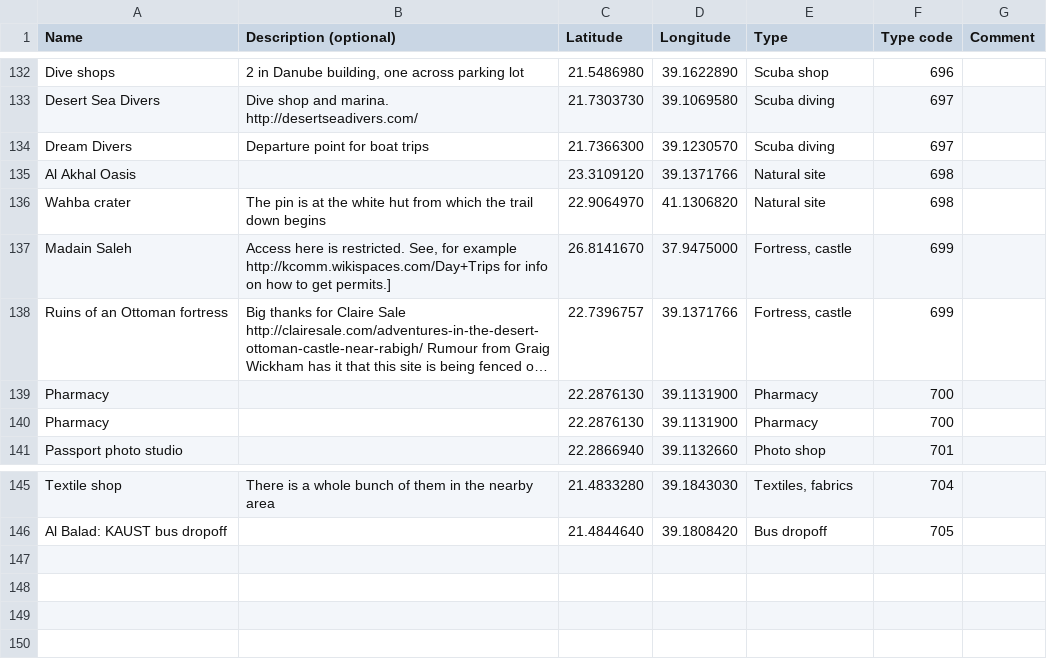
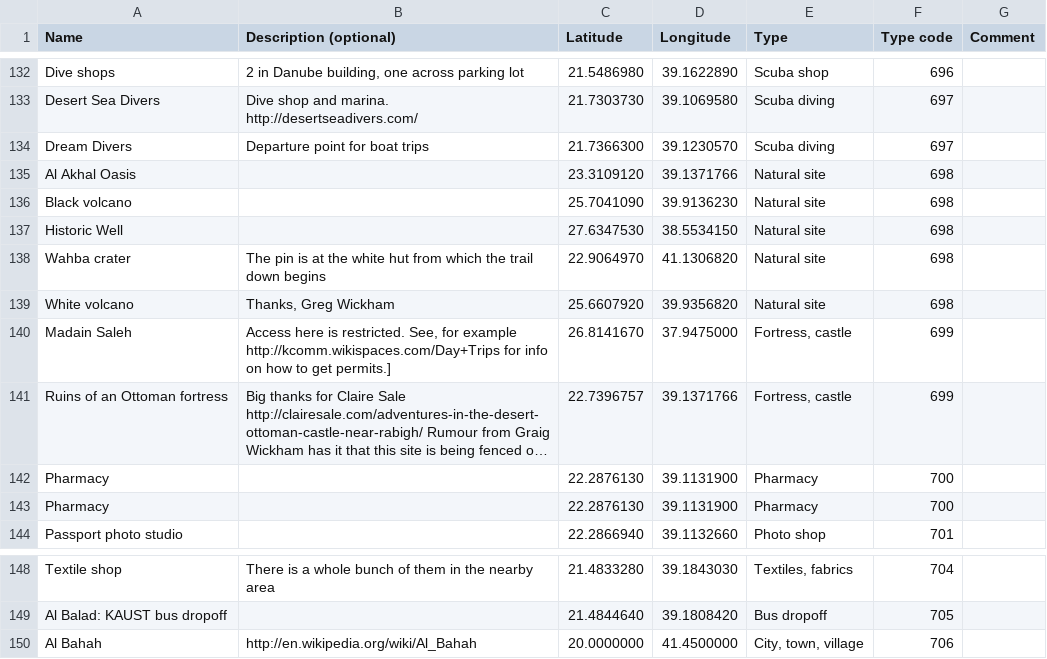
Before and after one commit to Virtakuono/.kml-repository, a TSV file: JeddahPOIs.tsv, drawn as a sheet; only a part is shown, gaps mark what is left out; long unchanged cells end in …; the diff names each change by its address in the sheet, - before the commit and + after, or states it on an @@ line.

Commit message:
New data from Greg

```diff
--- a/JeddahPOIs.tsv
+++ b/JeddahPOIs.tsv
+row 136: Black volcano |  | 25.7041090 | 39.9136230 | Natural site | 698
+row 137: Historic Well |  | 27.6347530 | 38.5534150 | Natural site | 698
+row 139: White volcano | Thanks, Greg Wickham | 25.6607920 | 39.9356820 | Natural site | 698
+row 150: Al Bahah | http://en.wikipedia.org/wiki/Al_Bahah | 20.0000000 | 41.4500000 | City, town, village | 706
```
Also changed, not shown: JeddahPOIs_styles.tsv, 6 other files.
